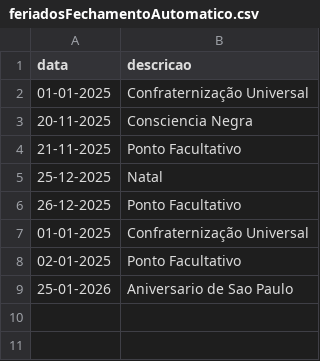
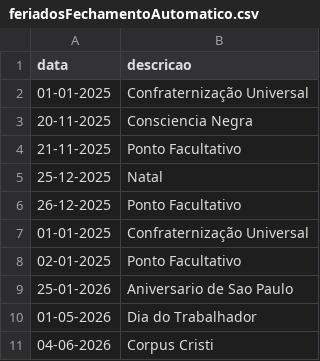
Before and after one commit to prefeiturasp/SME-Limpeza-Backend, a CSV file: api/system/utils/feriadosFechamentoAutomatico.csv, drawn as a sheet.

Commit message:
feriados adicionados

```diff
--- a/api/system/utils/feriadosFechamentoAutomatico.csv
+++ b/api/system/utils/feriadosFechamentoAutomatico.csv
@@ -9 +9,3 @@ data;descricao
 25-01-2026;Aniversario de Sao Paulo
+01-05-2026;Dia do Trabalhador
+04-06-2026;Corpus Cristi
```
